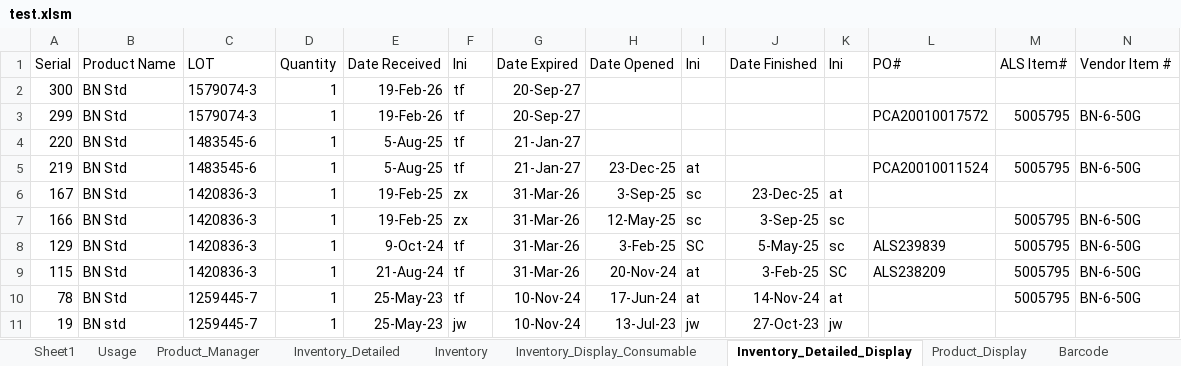
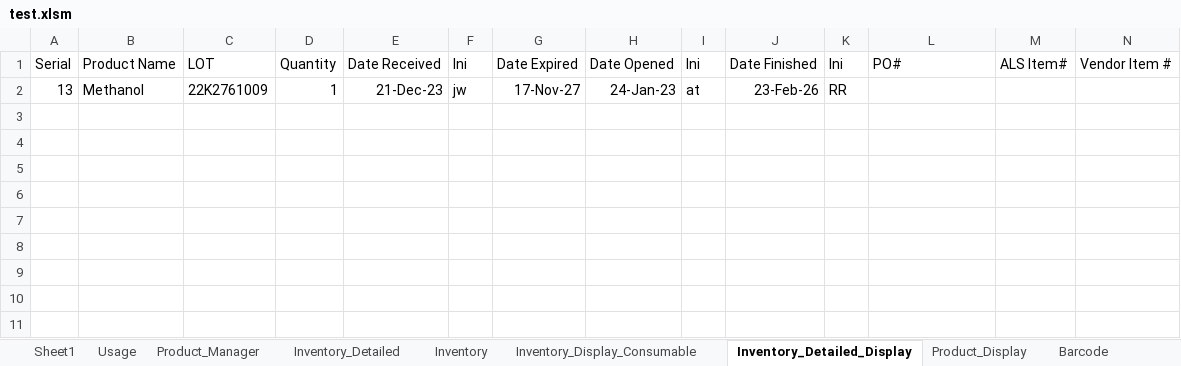
Before and after one commit to ryankennethrom/ALS-Inventory-Manager, an Excel workbook: test.xlsm, sheet Inventory_Detailed_Display, drawn as a sheet; values as stored, in another font and other column widths than the file's, no borders; removed rows and columns are numbered as before the commit, all else as after; the diff names each change by its address in the sheet, - before the commit and + after, or states it on an @@ line.

```diff
--- a/test.xlsm (sheet Inventory_Detailed_Display)
+++ b/test.xlsm (sheet Inventory_Detailed_Display)
-row 2: 300 | BN Std | 1579074-3 | 1 | 19-Feb-26 | tf | 20-Sep-27
-row 3: 299 | BN Std | 1579074-3 | 1 | 19-Feb-26 | tf | 20-Sep-27 |  |  |  |  | PCA20010017572 | 5005795 | BN-6-50G
-row 4: 220 | BN Std | 1483545-6 | 1 | 5-Aug-25 | tf | 21-Jan-27
-row 5: 219 | BN Std | 1483545-6 | 1 | 5-Aug-25 | tf | 21-Jan-27 | 23-Dec-25 | at |  |  | PCA20010011524 | 5005795 | BN-6-50G
-row 6: 167 | BN Std | 1420836-3 | 1 | 19-Feb-25 | zx | 31-Mar-26 | 3-Sep-25 | sc | 23-Dec-25 | at
-row 7: 166 | BN Std | 1420836-3 | 1 | 19-Feb-25 | zx | 31-Mar-26 | 12-May-25 | sc | 3-Sep-25 | sc |  | 5005795 | BN-6-50G
-row 8: 129 | BN Std | 1420836-3 | 1 | 9-Oct-24 | tf | 31-Mar-26 | 3-Feb-25 | SC | 5-May-25 | sc | ALS239839 | 5005795 | BN-6-50G
-row 9: 115 | BN Std | 1420836-3 | 1 | 21-Aug-24 | tf | 31-Mar-26 | 20-Nov-24 | at | 3-Feb-25 | SC | ALS238209 | 5005795 | BN-6-50G
-row 10: 78 | BN Std | 1259445-7 | 1 | 25-May-23 | tf | 10-Nov-24 | 17-Jun-24 | at | 14-Nov-24 | at |  | 5005795 | BN-6-50G
-row 11: 19 | BN std | 1259445-7 | 1 | 25-May-23 | jw | 10-Nov-24 | 13-Jul-23 | jw | 27-Oct-23 | jw
+row 2: 13 | Methanol | 22K2761009 | 1 | 21-Dec-23 | jw | 17-Nov-27 | 24-Jan-23 | at | 23-Feb-26 | RR
```
Also changed, not shown: sheet Inventory_Display_Consumable, sheet Product_Manager, sheet Product_Display, sheet Inventory_Detailed, charts or pictures, 3 other files.
